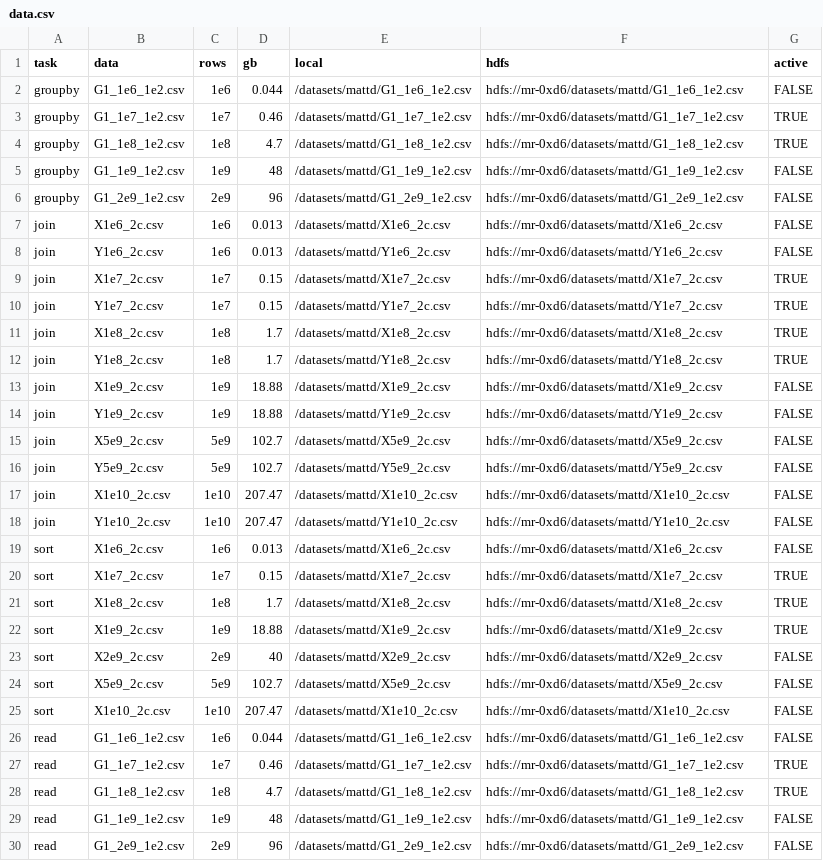
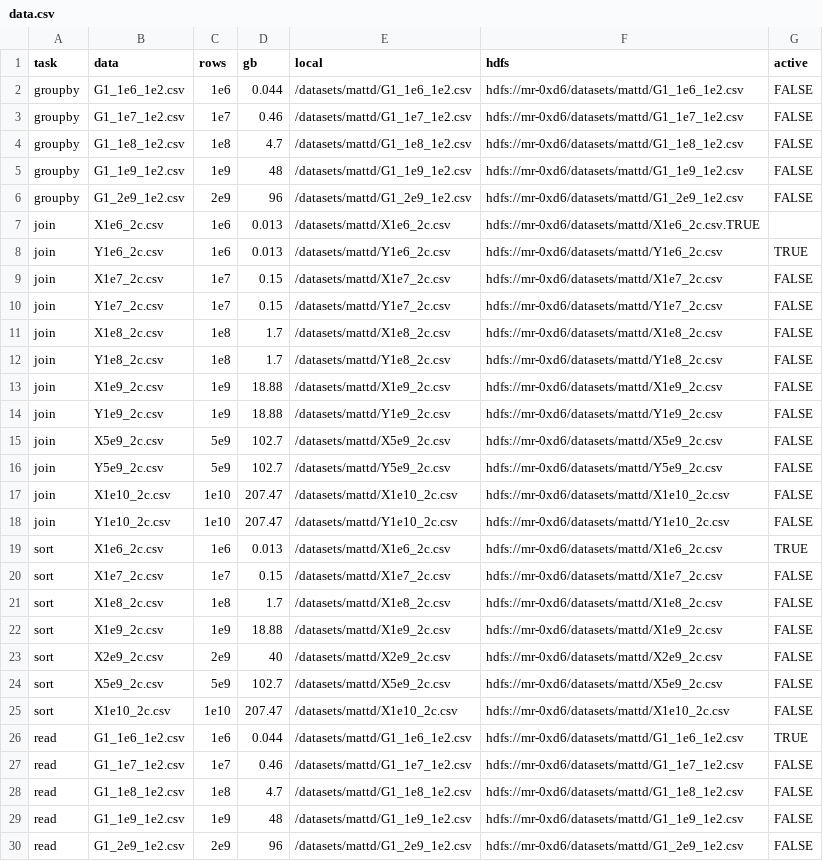
Before and after one commit to h2oai/db-benchmark, a CSV file: data.csv, drawn as a sheet.

```diff
--- a/data.csv
+++ b/data.csv
@@ -2,12 +2,12 @@ task,data,rows,gb,local,hdfs,active
 groupby,G1_1e6_1e2.csv,1e6,0.044,/datasets/mattd/G1_1e6_1e2.csv,hdfs://mr-0xd6/datasets/mattd/G1_1e6_1e2.csv,FALSE
-groupby,G1_1e7_1e2.csv,1e7,0.46,/datasets/mattd/G1_1e7_1e2.csv,hdfs://mr-0xd6/datasets/mattd/G1_1e7_1e2.csv,TRUE
-groupby,G1_1e8_1e2.csv,1e8,4.7,/datasets/mattd/G1_1e8_1e2.csv,hdfs://mr-0xd6/datasets/mattd/G1_1e8_1e2.csv,TRUE
+groupby,G1_1e7_1e2.csv,1e7,0.46,/datasets/mattd/G1_1e7_1e2.csv,hdfs://mr-0xd6/datasets/mattd/G1_1e7_1e2.csv,FALSE
+groupby,G1_1e8_1e2.csv,1e8,4.7,/datasets/mattd/G1_1e8_1e2.csv,hdfs://mr-0xd6/datasets/mattd/G1_1e8_1e2.csv,FALSE
 groupby,G1_1e9_1e2.csv,1e9,48,/datasets/mattd/G1_1e9_1e2.csv,hdfs://mr-0xd6/datasets/mattd/G1_1e9_1e2.csv,FALSE
 groupby,G1_2e9_1e2.csv,2e9,96,/datasets/mattd/G1_2e9_1e2.csv,hdfs://mr-0xd6/datasets/mattd/G1_2e9_1e2.csv,FALSE
-join,X1e6_2c.csv,1e6,0.013,/datasets/mattd/X1e6_2c.csv,hdfs://mr-0xd6/datasets/mattd/X1e6_2c.csv,FALSE
-join,Y1e6_2c.csv,1e6,0.013,/datasets/mattd/Y1e6_2c.csv,hdfs://mr-0xd6/datasets/mattd/Y1e6_2c.csv,FALSE
-join,X1e7_2c.csv,1e7,0.15,/datasets/mattd/X1e7_2c.csv,hdfs://mr-0xd6/datasets/mattd/X1e7_2c.csv,TRUE
-join,Y1e7_2c.csv,1e7,0.15,/datasets/mattd/Y1e7_2c.csv,hdfs://mr-0xd6/datasets/mattd/Y1e7_2c.csv,TRUE
-join,X1e8_2c.csv,1e8,1.7,/datasets/mattd/X1e8_2c.csv,hdfs://mr-0xd6/datasets/mattd/X1e8_2c.csv,TRUE
-join,Y1e8_2c.csv,1e8,1.7,/datasets/mattd/Y1e8_2c.csv,hdfs://mr-0xd6/datasets/mattd/Y1e8_2c.csv,TRUE
+join,X1e6_2c.csv,1e6,0.013,/datasets/mattd/X1e6_2c.csv,hdfs://mr-0xd6/datasets/mattd/X1e6_2c.csv.TRUE
+join,Y1e6_2c.csv,1e6,0.013,/datasets/mattd/Y1e6_2c.csv,hdfs://mr-0xd6/datasets/mattd/Y1e6_2c.csv,TRUE
+join,X1e7_2c.csv,1e7,0.15,/datasets/mattd/X1e7_2c.csv,hdfs://mr-0xd6/datasets/mattd/X1e7_2c.csv,FALSE
+join,Y1e7_2c.csv,1e7,0.15,/datasets/mattd/Y1e7_2c.csv,hdfs://mr-0xd6/datasets/mattd/Y1e7_2c.csv,FALSE
+join,X1e8_2c.csv,1e8,1.7,/datasets/mattd/X1e8_2c.csv,hdfs://mr-0xd6/datasets/mattd/X1e8_2c.csv,FALSE
+join,Y1e8_2c.csv,1e8,1.7,/datasets/mattd/Y1e8_2c.csv,hdfs://mr-0xd6/datasets/mattd/Y1e8_2c.csv,FALSE
 join,X1e9_2c.csv,1e9,18.88,/datasets/mattd/X1e9_2c.csv,hdfs://mr-0xd6/datasets/mattd/X1e9_2c.csv,FALSE
@@ -18,6 +18,6 @@ join,X1e10_2c.csv,1e10,207.47,/datasets/mattd/X1e10_2c.csv,hdfs://mr-0xd6/datase
 join,Y1e10_2c.csv,1e10,207.47,/datasets/mattd/Y1e10_2c.csv,hdfs://mr-0xd6/datasets/mattd/Y1e10_2c.csv,FALSE
-sort,X1e6_2c.csv,1e6,0.013,/datasets/mattd/X1e6_2c.csv,hdfs://mr-0xd6/datasets/mattd/X1e6_2c.csv,FALSE
-sort,X1e7_2c.csv,1e7,0.15,/datasets/mattd/X1e7_2c.csv,hdfs://mr-0xd6/datasets/mattd/X1e7_2c.csv,TRUE
-sort,X1e8_2c.csv,1e8,1.7,/datasets/mattd/X1e8_2c.csv,hdfs://mr-0xd6/datasets/mattd/X1e8_2c.csv,TRUE
-sort,X1e9_2c.csv,1e9,18.88,/datasets/mattd/X1e9_2c.csv,hdfs://mr-0xd6/datasets/mattd/X1e9_2c.csv,TRUE
+sort,X1e6_2c.csv,1e6,0.013,/datasets/mattd/X1e6_2c.csv,hdfs://mr-0xd6/datasets/mattd/X1e6_2c.csv,TRUE
+sort,X1e7_2c.csv,1e7,0.15,/datasets/mattd/X1e7_2c.csv,hdfs://mr-0xd6/datasets/mattd/X1e7_2c.csv,FALSE
+sort,X1e8_2c.csv,1e8,1.7,/datasets/mattd/X1e8_2c.csv,hdfs://mr-0xd6/datasets/mattd/X1e8_2c.csv,FALSE
+sort,X1e9_2c.csv,1e9,18.88,/datasets/mattd/X1e9_2c.csv,hdfs://mr-0xd6/datasets/mattd/X1e9_2c.csv,FALSE
 sort,X2e9_2c.csv,2e9,40,/datasets/mattd/X2e9_2c.csv,hdfs://mr-0xd6/datasets/mattd/X2e9_2c.csv,FALSE
@@ -25,5 +25,5 @@ sort,X5e9_2c.csv,5e9,102.7,/datasets/mattd/X5e9_2c.csv,hdfs://mr-0xd6/datasets/m
 sort,X1e10_2c.csv,1e10,207.47,/datasets/mattd/X1e10_2c.csv,hdfs://mr-0xd6/datasets/mattd/X1e10_2c.csv,FALSE
-read,G1_1e6_1e2.csv,1e6,0.044,/datasets/mattd/G1_1e6_1e2.csv,hdfs://mr-0xd6/datasets/mattd/G1_1e6_1e2.csv,FALSE
-read,G1_1e7_1e2.csv,1e7,0.46,/datasets/mattd/G1_1e7_1e2.csv,hdfs://mr-0xd6/datasets/mattd/G1_1e7_1e2.csv,TRUE
-read,G1_1e8_1e2.csv,1e8,4.7,/datasets/mattd/G1_1e8_1e2.csv,hdfs://mr-0xd6/datasets/mattd/G1_1e8_1e2.csv,TRUE
+read,G1_1e6_1e2.csv,1e6,0.044,/datasets/mattd/G1_1e6_1e2.csv,hdfs://mr-0xd6/datasets/mattd/G1_1e6_1e2.csv,TRUE
+read,G1_1e7_1e2.csv,1e7,0.46,/datasets/mattd/G1_1e7_1e2.csv,hdfs://mr-0xd6/datasets/mattd/G1_1e7_1e2.csv,FALSE
+read,G1_1e8_1e2.csv,1e8,4.7,/datasets/mattd/G1_1e8_1e2.csv,hdfs://mr-0xd6/datasets/mattd/G1_1e8_1e2.csv,FALSE
 read,G1_1e9_1e2.csv,1e9,48,/datasets/mattd/G1_1e9_1e2.csv,hdfs://mr-0xd6/datasets/mattd/G1_1e9_1e2.csv,FALSE
```
Also changed, not shown: 4 other files.
